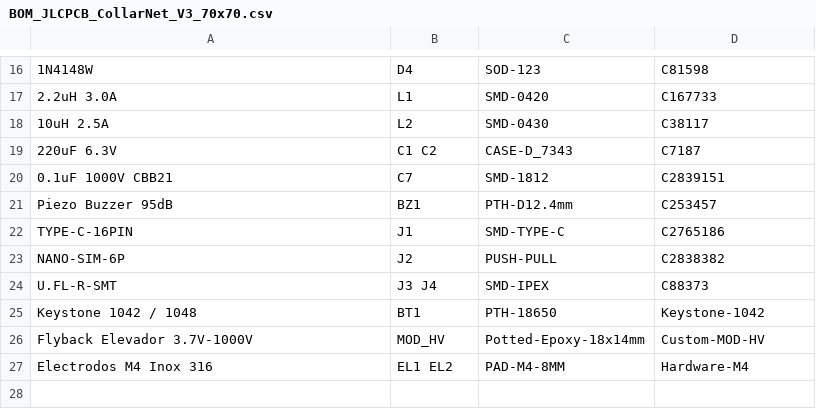
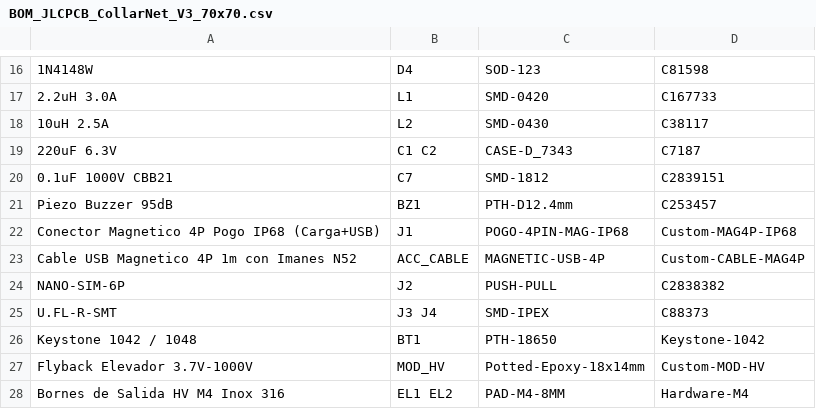
Before and after one commit to MorpheusSoft/CollarNet, a CSV file: docs/diseno_electronico_pcb/fabricacion/BOM_JLCPCB_CollarNet_V3_70x70.csv, drawn as a sheet; only a part is shown, gaps mark what is left out; removed rows and columns are numbered as before the commit, all else as after; the diff names each change by its address in the sheet, - before the commit and + after, or states it on an @@ line.

Commit message:
feat(cad,pcb): agregar Halter_V2_Nuevo_Modelo (85x85mm + puente orientado a cama) y paquete PCBA CollarNet V3 70x70

```diff
--- a/docs/diseno_electronico_pcb/fabricacion/BOM_JLCPCB_CollarNet_V3_70x70.csv
+++ b/docs/diseno_electronico_pcb/fabricacion/BOM_JLCPCB_CollarNet_V3_70x70.csv
-row 22: TYPE-C-16PIN | J1 | SMD-TYPE-C | C2765186
+row 22: Conector Magnetico 4P Pogo IP68 (Carga+USB) | J1 | POGO-4PIN-MAG-IP68 | Custom-MAG4P-IP68
+row 23: Cable USB Magnetico 4P 1m con Imanes N52 | ACC_CABLE | MAGNETIC-USB-4P | Custom-CABLE-MAG4P
-A28: Electrodos M4 Inox 316
+A28: Bornes de Salida HV M4 Inox 316
```
Also changed, not shown: docs/diseno_electronico_pcb/fabricacion/CPL_JLCPCB_CollarNet_V3_70x70.csv, 39 other files.
